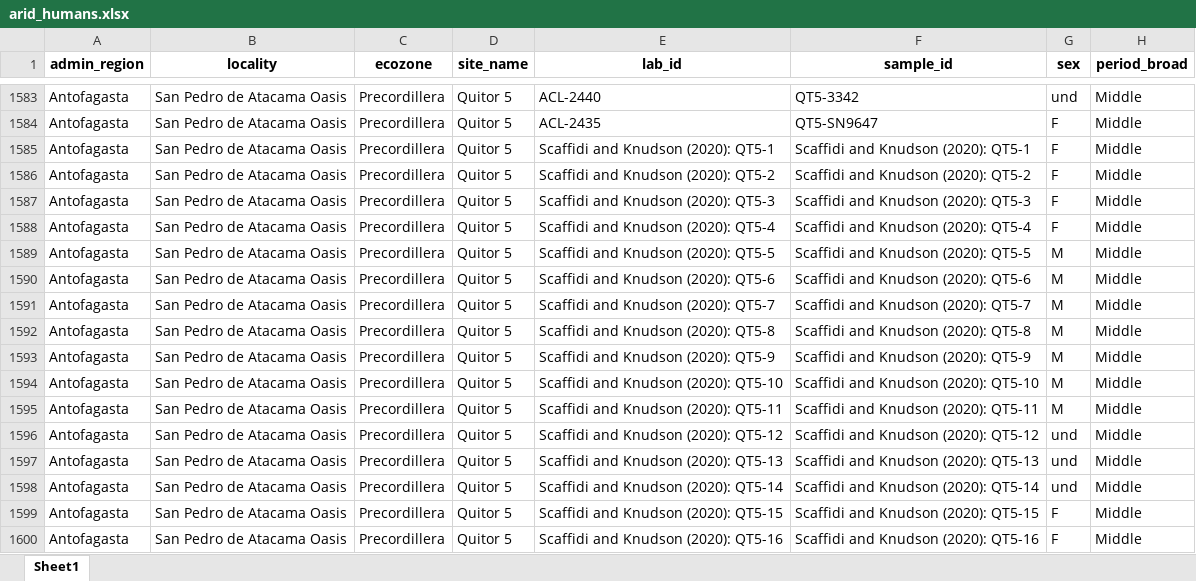
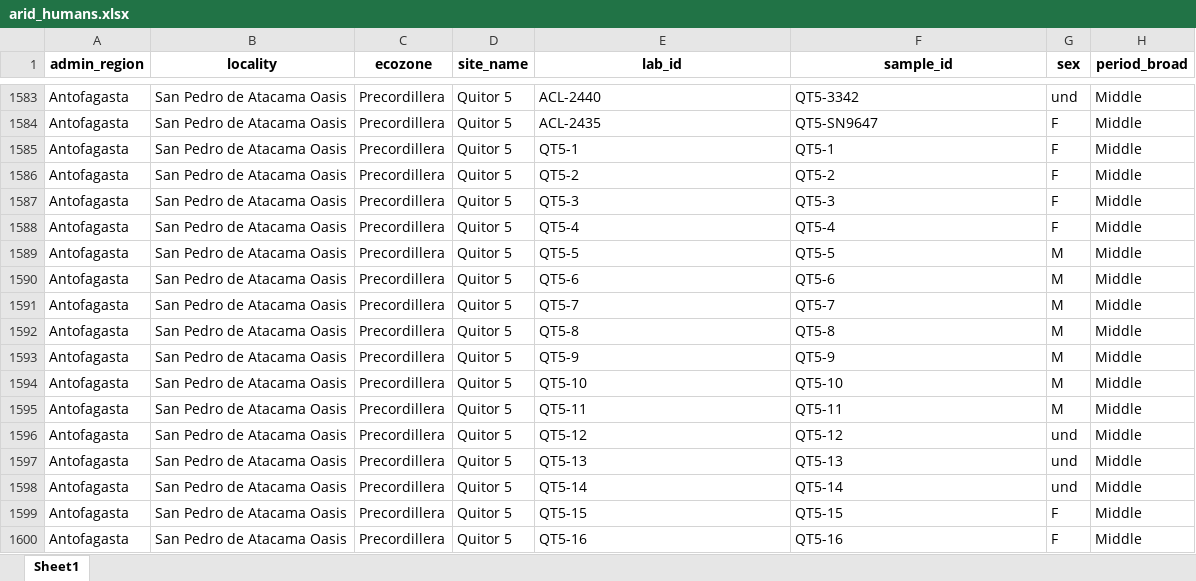
Before and after one commit to mayorgarmijo/arid, an Excel workbook: data/data_xlsx/arid_humans.xlsx, sheet Sheet1, drawn as a sheet; only a part is shown, gaps mark what is left out; values as stored, in another font and other column widths than the file's, no borders; the diff covers the shown part only; the diff names each change by its address in the sheet, - before the commit and + after, or states it on an @@ line.

```diff
--- a/data/data_xlsx/arid_humans.xlsx (sheet Sheet1)
+++ b/data/data_xlsx/arid_humans.xlsx (sheet Sheet1)
-E1585 (lab_id): Scaffidi and Knudson (2020): QT5-1
+E1585 (lab_id): QT5-1
-F1585 (sample_id): Scaffidi and Knudson (2020): QT5-1
+F1585 (sample_id): QT5-1
-E1586 (lab_id): Scaffidi and Knudson (2020): QT5-2
+E1586 (lab_id): QT5-2
-F1586 (sample_id): Scaffidi and Knudson (2020): QT5-2
+F1586 (sample_id): QT5-2
-E1587 (lab_id): Scaffidi and Knudson (2020): QT5-3
+E1587 (lab_id): QT5-3
-F1587 (sample_id): Scaffidi and Knudson (2020): QT5-3
+F1587 (sample_id): QT5-3
-E1588 (lab_id): Scaffidi and Knudson (2020): QT5-4
+E1588 (lab_id): QT5-4
-F1588 (sample_id): Scaffidi and Knudson (2020): QT5-4
+F1588 (sample_id): QT5-4
-E1589 (lab_id): Scaffidi and Knudson (2020): QT5-5
+E1589 (lab_id): QT5-5
-F1589 (sample_id): Scaffidi and Knudson (2020): QT5-5
+F1589 (sample_id): QT5-5
-E1590 (lab_id): Scaffidi and Knudson (2020): QT5-6
+E1590 (lab_id): QT5-6
-F1590 (sample_id): Scaffidi and Knudson (2020): QT5-6
+F1590 (sample_id): QT5-6
-E1591 (lab_id): Scaffidi and Knudson (2020): QT5-7
+E1591 (lab_id): QT5-7
-F1591 (sample_id): Scaffidi and Knudson (2020): QT5-7
+F1591 (sample_id): QT5-7
-E1592 (lab_id): Scaffidi and Knudson (2020): QT5-8
+E1592 (lab_id): QT5-8
-F1592 (sample_id): Scaffidi and Knudson (2020): QT5-8
+F1592 (sample_id): QT5-8
-E1593 (lab_id): Scaffidi and Knudson (2020): QT5-9
+E1593 (lab_id): QT5-9
-F1593 (sample_id): Scaffidi and Knudson (2020): QT5-9
+F1593 (sample_id): QT5-9
-E1594 (lab_id): Scaffidi and Knudson (2020): QT5-10
+E1594 (lab_id): QT5-10
-F1594 (sample_id): Scaffidi and Knudson (2020): QT5-10
+F1594 (sample_id): QT5-10
-E1595 (lab_id): Scaffidi and Knudson (2020): QT5-11
+E1595 (lab_id): QT5-11
-F1595 (sample_id): Scaffidi and Knudson (2020): QT5-11
+F1595 (sample_id): QT5-11
-E1596 (lab_id): Scaffidi and Knudson (2020): QT5-12
+E1596 (lab_id): QT5-12
-F1596 (sample_id): Scaffidi and Knudson (2020): QT5-12
+F1596 (sample_id): QT5-12
-E1597 (lab_id): Scaffidi and Knudson (2020): QT5-13
+E1597 (lab_id): QT5-13
-F1597 (sample_id): Scaffidi and Knudson (2020): QT5-13
+F1597 (sample_id): QT5-13
-E1598 (lab_id): Scaffidi and Knudson (2020): QT5-14
+E1598 (lab_id): QT5-14
-F1598 (sample_id): Scaffidi and Knudson (2020): QT5-14
+F1598 (sample_id): QT5-14
-E1599 (lab_id): Scaffidi and Knudson (2020): QT5-15
+E1599 (lab_id): QT5-15
-F1599 (sample_id): Scaffidi and Knudson (2020): QT5-15
+F1599 (sample_id): QT5-15
-E1600 (lab_id): Scaffidi and Knudson (2020): QT5-16
+E1600 (lab_id): QT5-16
-F1600 (sample_id): Scaffidi and Knudson (2020): QT5-16
+F1600 (sample_id): QT5-16
```
Also changed, not shown: 213 edited cells elsewhere in this sheet, 2 other files.
